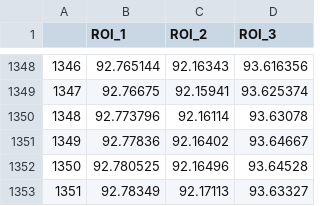
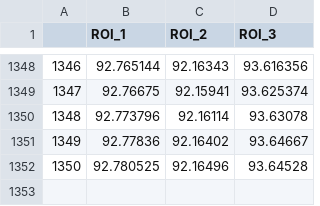
Before and after one commit to seakibby/CSCE-581-Visualizations, a CSV file: sub7_means.csv, drawn as a sheet; only a part is shown, gaps mark what is left out; the diff names each change by its address in the sheet, - before the commit and + after, or states it on an @@ line.

Commit message:
Update sub7_means.csv

```diff
--- a/sub7_means.csv
+++ b/sub7_means.csv
-row 1353: 1351 | 92.78349 | 92.17113 | 93.63327
```
